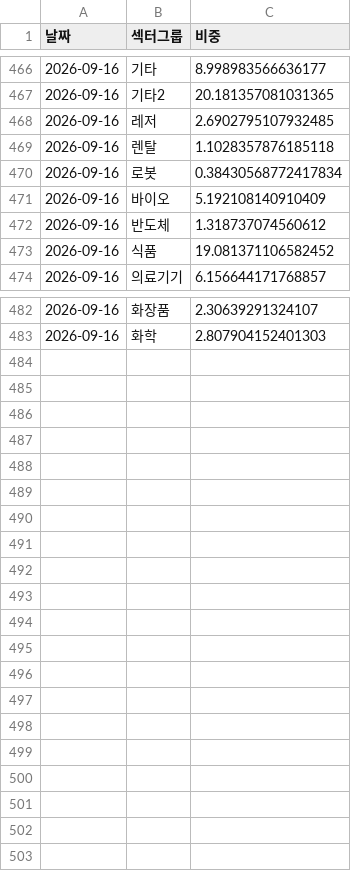
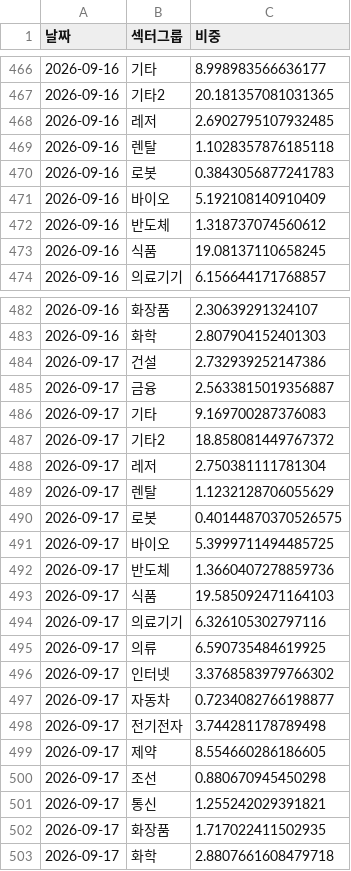
Before and after one commit to frel7022-png/orchestra, a CSV file: sector_history.csv, drawn as a sheet; only a part is shown, gaps mark what is left out.

```diff
--- a/sector_history.csv
+++ b/sector_history.csv
@@ -469,6 +469,6 @@
 2026-09-16,렌탈,1.1028357876185118
-2026-09-16,로봇,0.38430568772417834
+2026-09-16,로봇,0.3843056877241783
 2026-09-16,바이오,5.192108140910409
 2026-09-16,반도체,1.318737074560612
-2026-09-16,식품,19.081371106582452
+2026-09-16,식품,19.08137110658245
 2026-09-16,의료기기,6.156644171768857
@@ -483 +483,21 @@
 2026-09-16,화학,2.807904152401303
+2026-09-17,건설,2.732939252147386
+2026-09-17,금융,2.5633815019356887
+2026-09-17,기타,9.169700287376083
+2026-09-17,기타2,18.858081449767372
+2026-09-17,레저,2.750381111781304
+2026-09-17,렌탈,1.1232128706055629
+2026-09-17,로봇,0.40144870370526575
+2026-09-17,바이오,5.3999711494485725
+2026-09-17,반도체,1.3660407278859736
+2026-09-17,식품,19.585092471164103
+2026-09-17,의료기기,6.326105302797116
+2026-09-17,의류,6.590735484619925
+2026-09-17,인터넷,3.3768583979766302
+2026-09-17,자동차,0.7234082766198877
+2026-09-17,전기전자,3.744281178789498
+2026-09-17,제약,8.554660286186605
+2026-09-17,조선,0.880670945450298
+2026-09-17,통신,1.255242029391821
+2026-09-17,화장품,1.717022411502935
+2026-09-17,화학,2.8807661608479718
```
Also changed, not shown: asset_history.csv, bigcap_history.csv, 6 other files.
